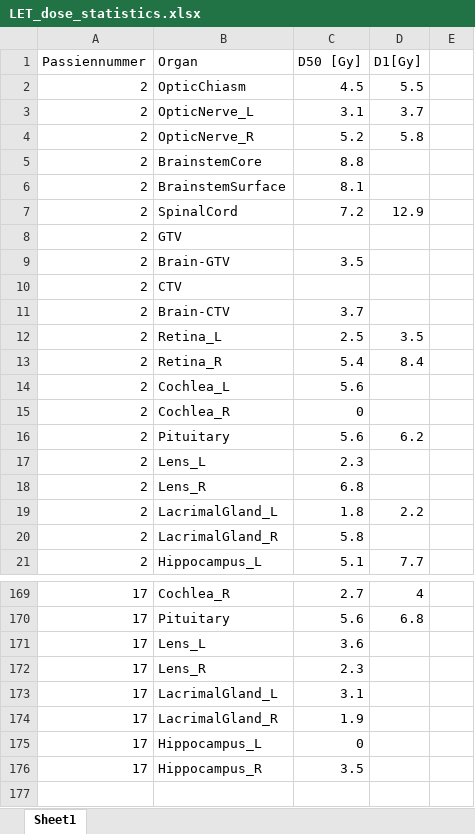
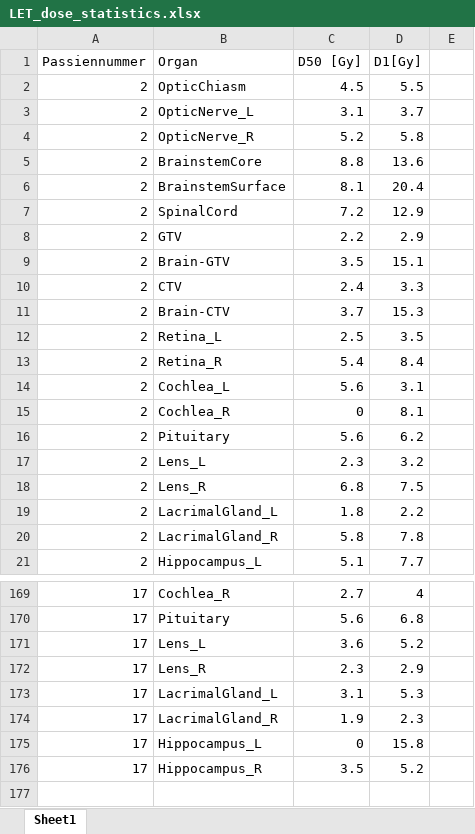
Before and after one commit to AndreasWetzel/Master-Thesis, an Excel workbook: Data_proglio/Clinical_Goals/viktigste/LET_dose_statistics.xlsx, sheet Sheet1, drawn as a sheet; only a part is shown, gaps mark what is left out; values as stored, in another font and other column widths than the file's, no borders; the diff covers the shown part only; the diff names each change by its address in the sheet, - before the commit and + after, or states it on an @@ line.

```diff
--- a/Data_proglio/Clinical_Goals/viktigste/LET_dose_statistics.xlsx (sheet Sheet1)
+++ b/Data_proglio/Clinical_Goals/viktigste/LET_dose_statistics.xlsx (sheet Sheet1)
-D5 (D1[Gy]): (empty)
+D5 (D1[Gy]): 13.6
-D6 (D1[Gy]): (empty)
+D6 (D1[Gy]): 20.4
-C8 (D50 [Gy]): (empty)
+C8 (D50 [Gy]): 2.2
-D8 (D1[Gy]): (empty)
+D8 (D1[Gy]): 2.9
-D9 (D1[Gy]): (empty)
+D9 (D1[Gy]): 15.1
-C10 (D50 [Gy]): (empty)
+C10 (D50 [Gy]): 2.4
-D10 (D1[Gy]): (empty)
+D10 (D1[Gy]): 3.3
-D11 (D1[Gy]): (empty)
+D11 (D1[Gy]): 15.3
-D14 (D1[Gy]): (empty)
+D14 (D1[Gy]): 3.1
-D15 (D1[Gy]): (empty)
+D15 (D1[Gy]): 8.1
-D17 (D1[Gy]): (empty)
+D17 (D1[Gy]): 3.2
-D18 (D1[Gy]): (empty)
+D18 (D1[Gy]): 7.5
-D20 (D1[Gy]): (empty)
+D20 (D1[Gy]): 7.8
-D171 (D1[Gy]): (empty)
+D171 (D1[Gy]): 5.2
-D172 (D1[Gy]): (empty)
+D172 (D1[Gy]): 2.9
-D173 (D1[Gy]): (empty)
+D173 (D1[Gy]): 5.3
-D174 (D1[Gy]): (empty)
+D174 (D1[Gy]): 2.3
-D175 (D1[Gy]): (empty)
+D175 (D1[Gy]): 15.8
-D176 (D1[Gy]): (empty)
+D176 (D1[Gy]): 5.2
```
Also changed, not shown: 1 edited cell elsewhere in this sheet, Data_proglio/Clinical_Goals/doser.xlsx, Data_proglio/Clinical_Goals/organ_kriterier.xlsx, 18 other files.
